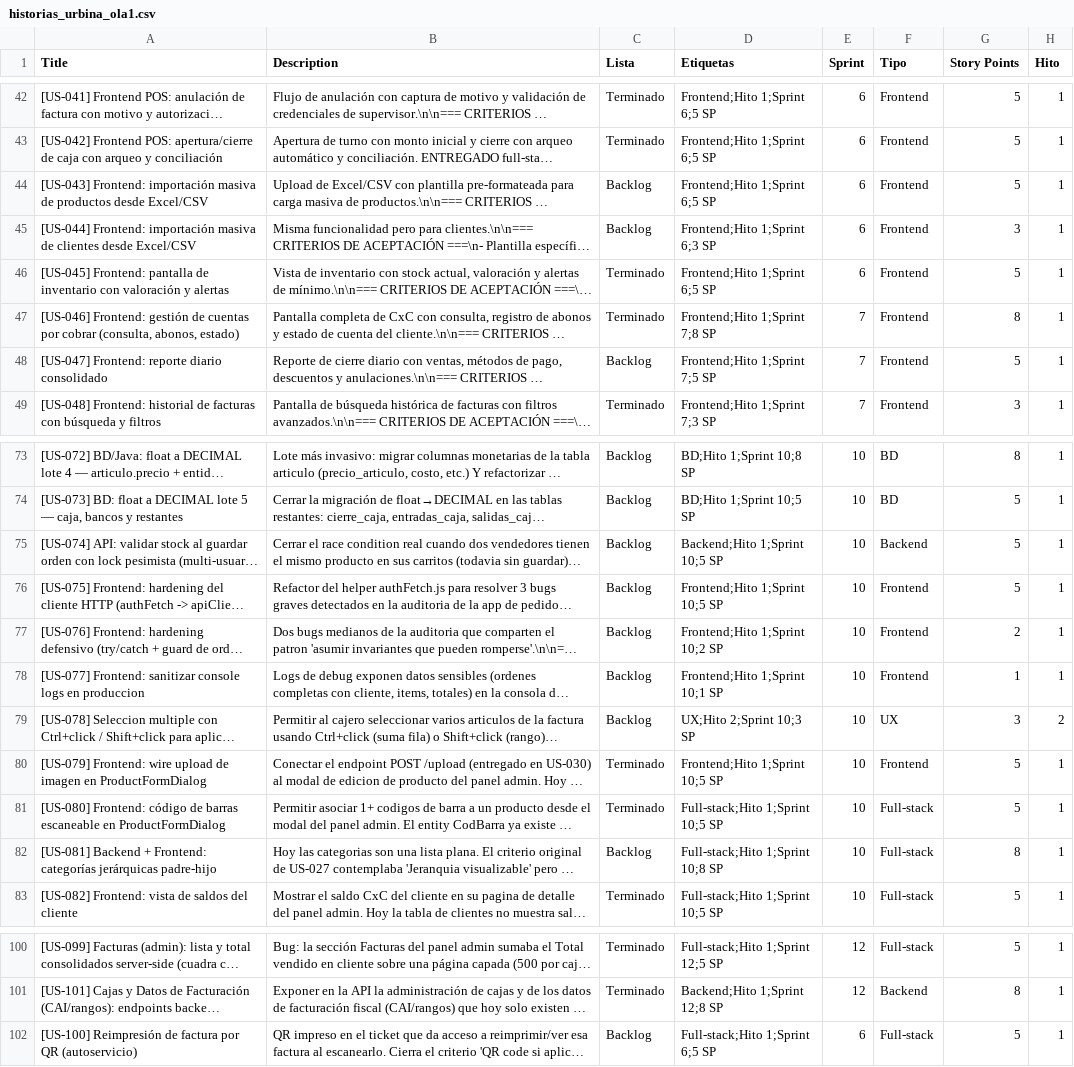
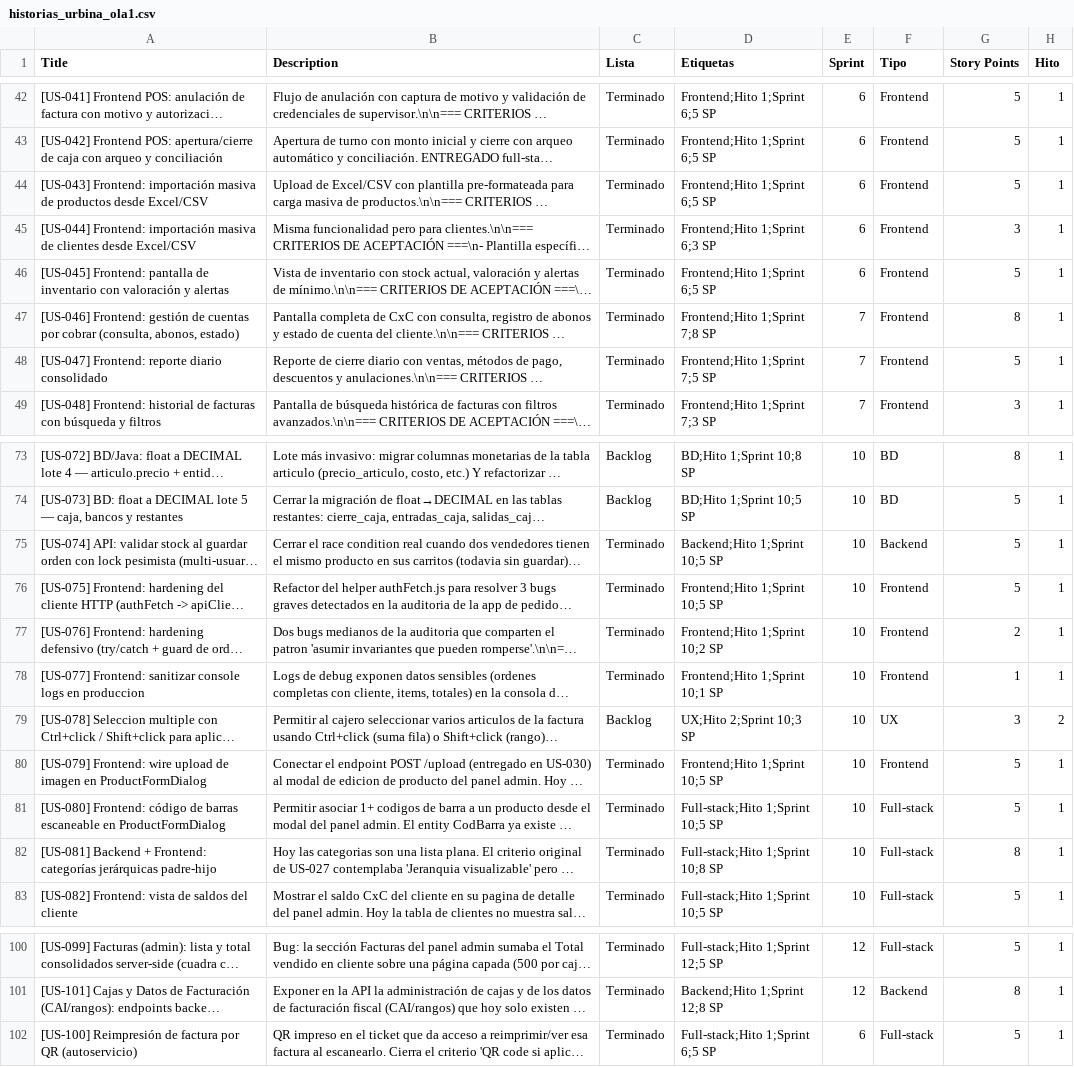
Before and after one commit to datatecsolution/adminTools, a CSV file: docs/historias_urbina_ola1.csv, drawn as a sheet; only a part is shown, gaps mark what is left out; long unchanged cells end in …; the diff names each change by its address in the sheet, - before the commit and + after, or states it on an @@ line.

```diff
--- a/docs/historias_urbina_ola1.csv
+++ b/docs/historias_urbina_ola1.csv
-C44:C45 (Lista): Backlog
+C44:C45 (Lista): Terminado
-C48 (Lista): Backlog
+C48 (Lista): Terminado
-C75:C78 (Lista): Backlog
+C75:C78 (Lista): Terminado
-C82 (Lista): Backlog
+C82 (Lista): Terminado
-C102 (Lista): Backlog
+C102 (Lista): Terminado
```
Also changed, not shown: 1 other file.
